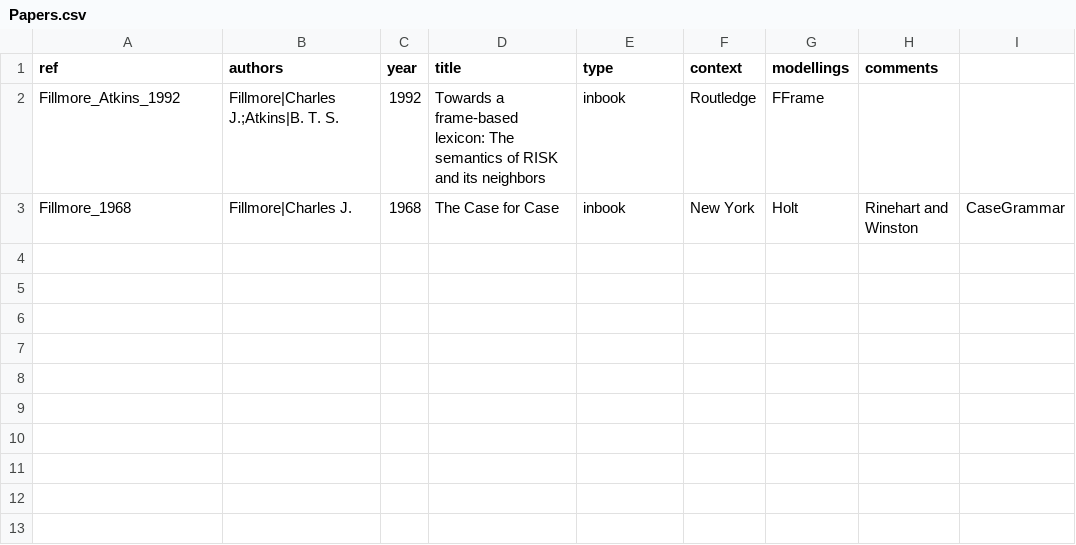
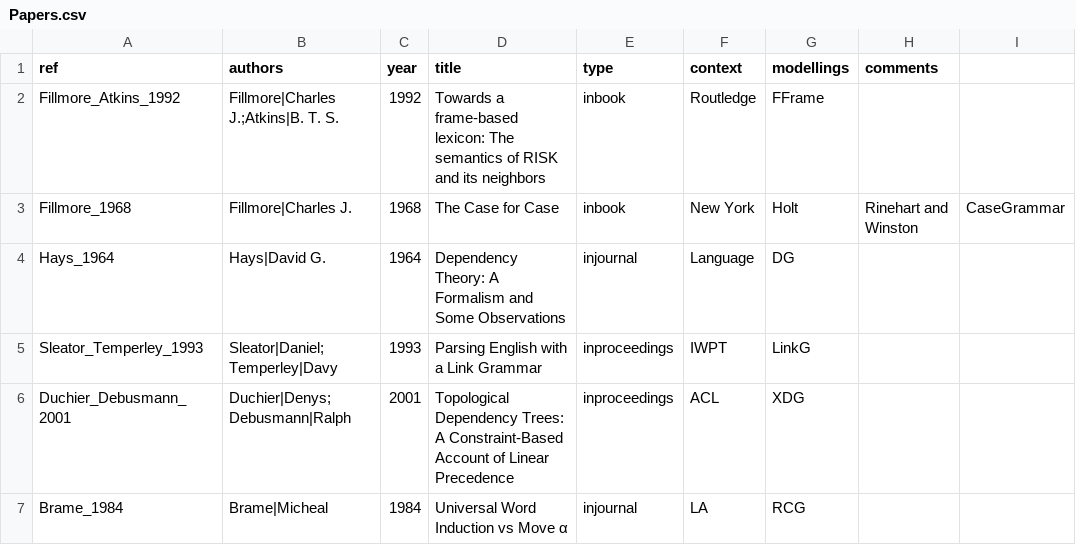
Before and after one commit to Valentin-D-Richard/CL-Benchmarking, a CSV file: Papers.csv, drawn as a sheet; the diff names each change by its address in the sheet, - before the commit and + after, or states it on an @@ line.

Commit message:
Update Papers.csv

```diff
--- a/Papers.csv
+++ b/Papers.csv
+row 4: Hays_1964 | Hays|David G. | 1964 | Dependency Theory: A Formalism and Some Observations | injournal | Language | DG
+row 5: Sleator_Temperley_1993 | Sleator|Daniel;Temperley|Davy | 1993 | Parsing English with a Link Grammar | inproceedings | IWPT | LinkG
+row 6: Duchier_Debusmann_2001 | Duchier|Denys;Debusmann|Ralph | 2001 | Topological Dependency Trees: A Constraint-Based Account of Linear Precedence | inproceedings | ACL | XDG
+row 7: Brame_1984 | Brame|Micheal | 1984 | Universal Word Induction vs Move α | injournal | LA | RCG
```
